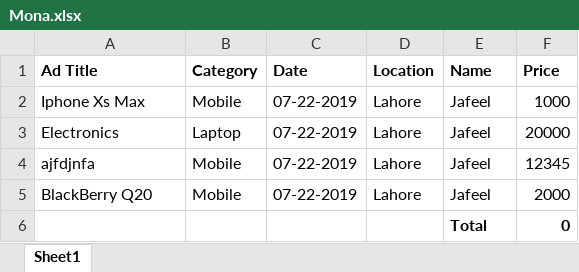
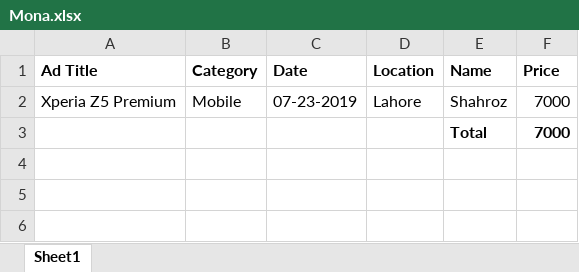
Before and after one commit to JafeelKhanZada/oopC-, an Excel workbook: Mona.xlsx, sheet Sheet1, drawn as a sheet; values as stored, in another font and other column widths than the file's, no borders; removed rows and columns are numbered as before the commit, all else as after; the diff names each change by its address in the sheet, - before the commit and + after, or states it on an @@ line.

```diff
--- a/Mona.xlsx (sheet Sheet1)
+++ b/Mona.xlsx (sheet Sheet1)
-row 2: Iphone Xs Max | Mobile | 07-22-2019 | Lahore | Jafeel | 1000
-row 3: Electronics | Laptop | 07-22-2019 | Lahore | Jafeel | 20000
-row 4: ajfdjnfa | Mobile | 07-22-2019 | Lahore | Jafeel | 12345
-row 5: BlackBerry Q20 | Mobile | 07-22-2019 | Lahore | Jafeel | 2000
-row 6:  |  |  |  | Total | 0
+row 2: Xperia Z5 Premium | Mobile | 07-23-2019 | Lahore | Shahroz | 7000
+row 3:  |  |  |  | Total | 7000
```
Also changed, not shown: 8 other files.
